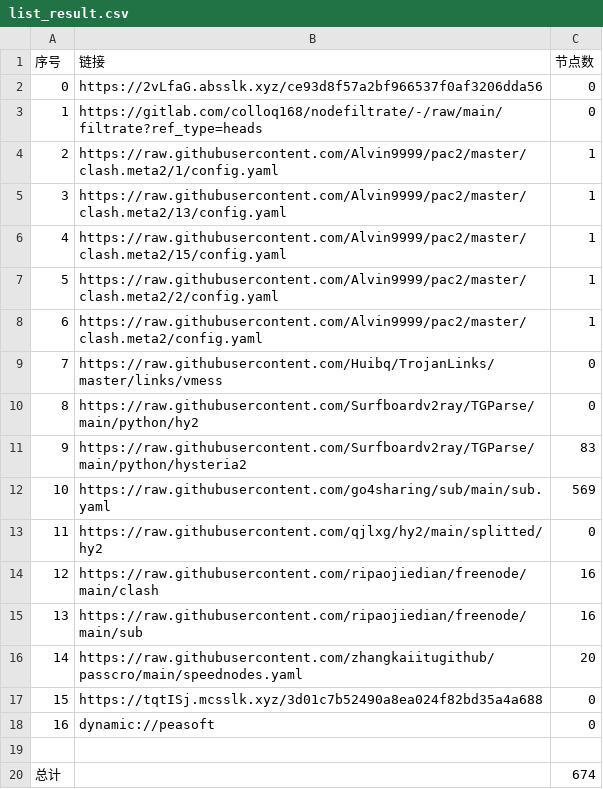
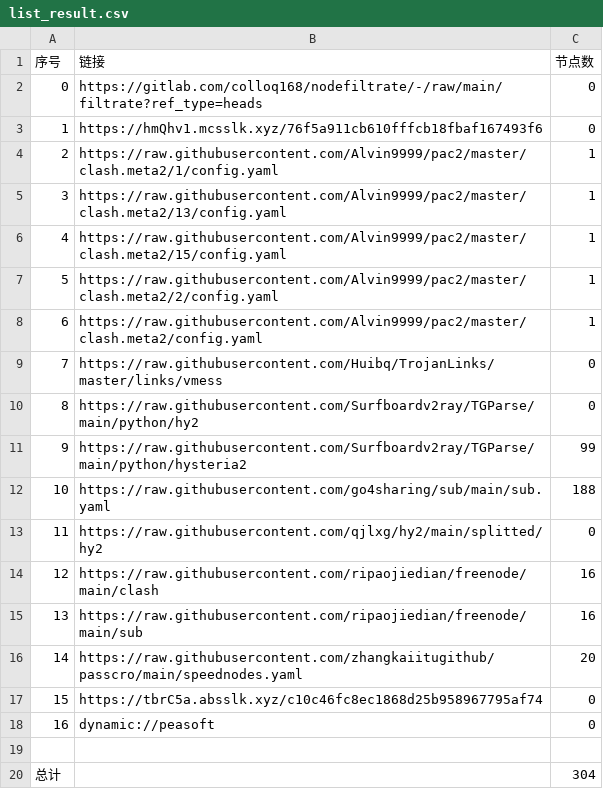
Before and after one commit to weg2025/AutoSearchPublicNodes, a CSV file: list_result.csv, drawn as a sheet.

```diff
--- a/list_result.csv
+++ b/list_result.csv
@@ -1,4 +1,4 @@
 序号,链接,节点数
-0,https://2vLfaG.absslk.xyz/ce93d8f57a2bf966537f0af3206dda56,0
-1,https://gitlab.com/colloq168/nodefiltrate/-/raw/main/filtrate?ref_type=heads,0
+0,https://gitlab.com/colloq168/nodefiltrate/-/raw/main/filtrate?ref_type=heads,0
+1,https://hmQhv1.mcsslk.xyz/76f5a911cb610fffcb18fbaf167493f6,0
 2,https://raw.githubusercontent.com/Alvin9999/pac2/master/clash.meta2/1/config.yaml,1
@@ -10,4 +10,4 @@
 8,https://raw.githubusercontent.com/Surfboardv2ray/TGParse/main/python/hy2,0
-9,https://raw.githubusercontent.com/Surfboardv2ray/TGParse/main/python/hysteria2,83
-10,https://raw.githubusercontent.com/go4sharing/sub/main/sub.yaml,569
+9,https://raw.githubusercontent.com/Surfboardv2ray/TGParse/main/python/hysteria2,99
+10,https://raw.githubusercontent.com/go4sharing/sub/main/sub.yaml,188
 11,https://raw.githubusercontent.com/qjlxg/hy2/main/splitted/hy2,0
@@ -16,5 +16,5 @@
 14,https://raw.githubusercontent.com/zhangkaiitugithub/passcro/main/speednodes.yaml,20
-15,https://tqtISj.mcsslk.xyz/3d01c7b52490a8ea024f82bd35a4a688,0
+15,https://tbrC5a.absslk.xyz/c10c46fc8ec1868d25b958967795af74,0
 16,dynamic://peasoft,0
 
-总计,,674
+总计,,304
```
Also changed, not shown: 31 other files.
